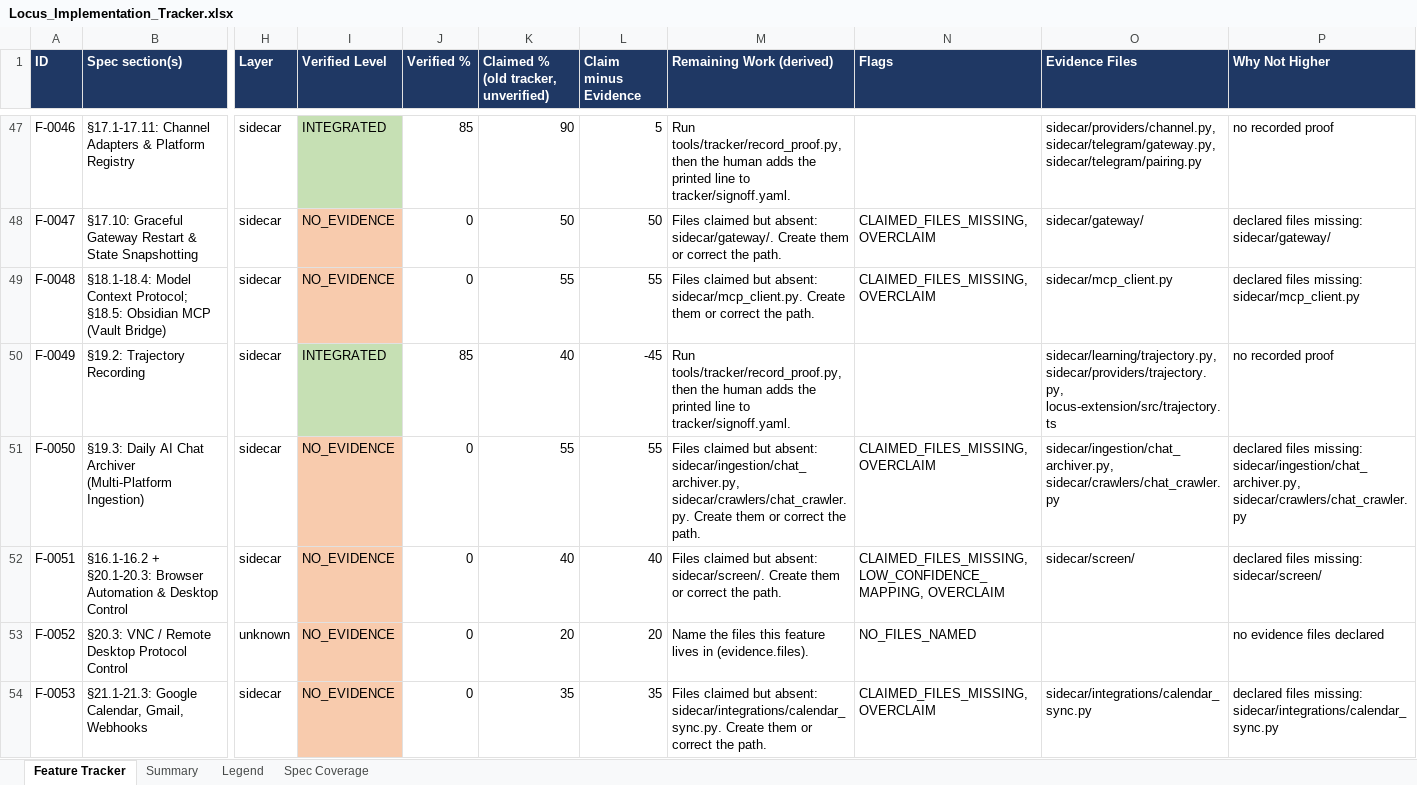
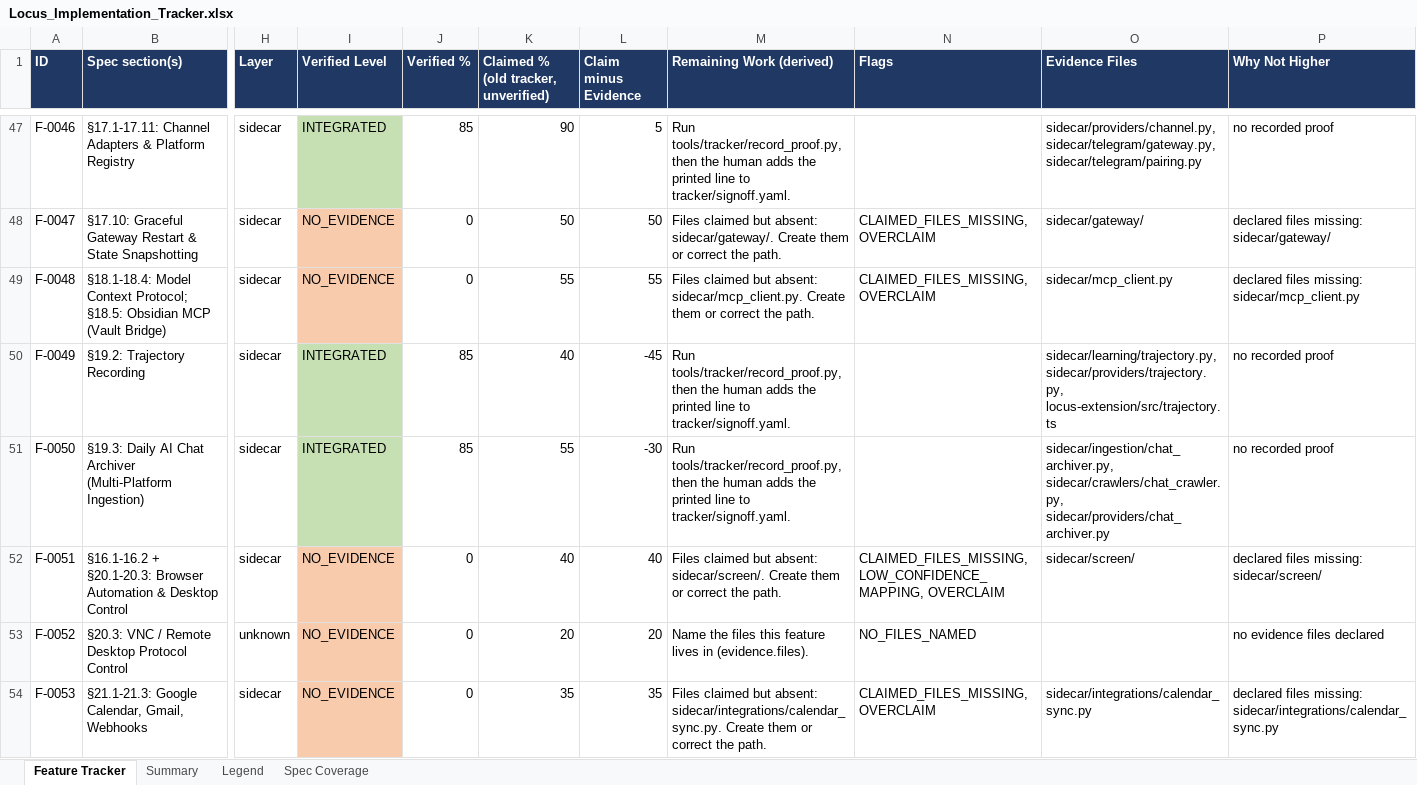
Before and after one commit to Shivamxp23/Locus-OS, an Excel workbook: .keysndocs/Documentation/Implementation Plans/Implementation Report/Locus_Implementation_Tracker.xlsx, sheet Feature Tracker, drawn as a sheet; only a part is shown, gaps mark what is left out; values as stored, in another font and other column widths than the file's, no borders; the diff names each change by its address in the sheet, - before the commit and + after, or states it on an @@ line.

Commit message:
chore(tracker): refresh after US-18

```diff
--- a/.keysndocs/Documentation/Implementation Plans/Implementation Report/Locus_Implementation_Tracker.xlsx (sheet Feature Tracker)
+++ b/.keysndocs/Documentation/Implementation Plans/Implementation Report/Locus_Implementation_Tracker.xlsx (sheet Feature Tracker)
-I51 (Verified Level): NO_EVIDENCE
+I51 (Verified Level): INTEGRATED
-I51 fill: #F8CBAD
+I51 fill: #C6E0B4
-J51 (Verified %): 0
+J51 (Verified %): 85
-L51 (Claim minus Evidence): 55
+L51 (Claim minus Evidence): -30
-M51 (Remaining Work (derived)): Files claimed but absent: sidecar/ingestion/chat_archiver.py, sidecar/crawlers/chat_crawler.py. Create them or correct the path.
+M51 (Remaining Work (derived)): Run tools/tracker/record_proof.py, then the human adds the printed line to tracker/signoff.yaml.
-N51 (Flags): CLAIMED_FILES_MISSING, OVERCLAIM
+N51 (Flags): (empty)
-O51 (Evidence Files): sidecar/ingestion/chat_archiver.py, sidecar/crawlers/chat_crawler.py
+O51 (Evidence Files): sidecar/ingestion/chat_archiver.py, sidecar/crawlers/chat_crawler.py, sidecar/providers/chat_archiver.py
-P51 (Why Not Higher): declared files missing: sidecar/ingestion/chat_archiver.py, sidecar/crawlers/chat_crawler.py
+P51 (Why Not Higher): no recorded proof
```
Also changed, not shown: sheet Summary, 3 other files.
